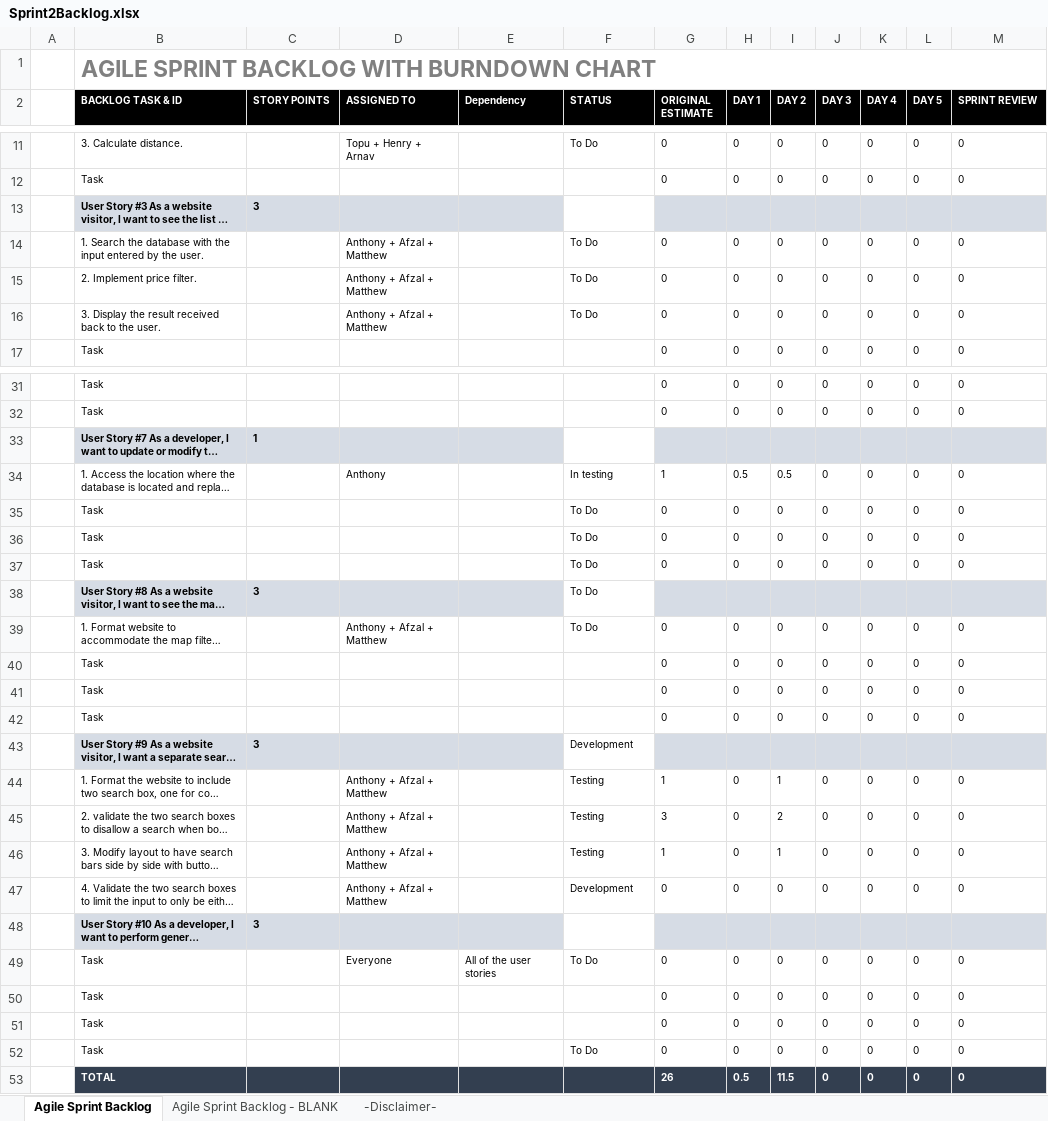
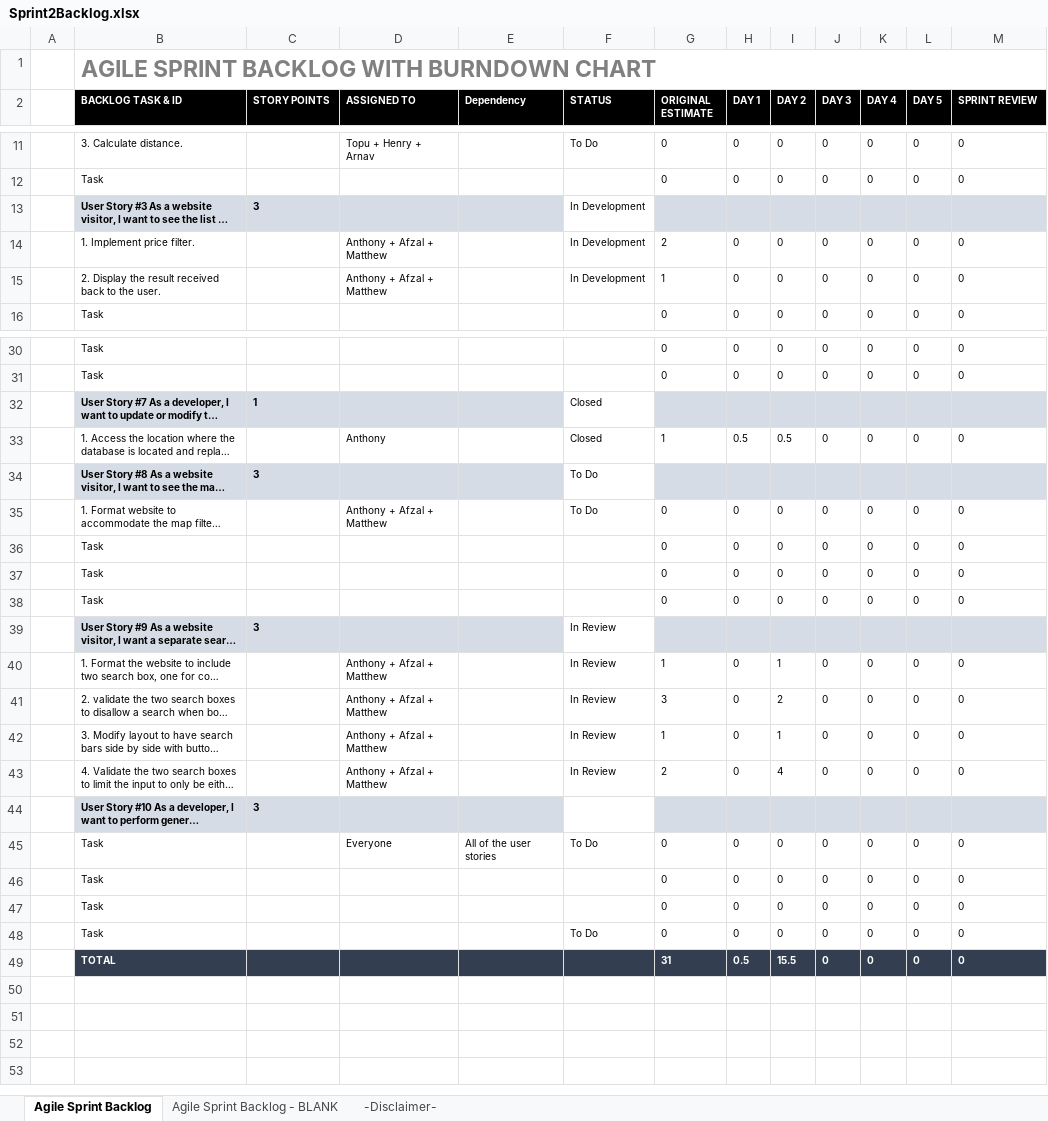
Before and after one commit to henry-lai/Team8Agile, an Excel workbook: Sprint 2/Sprint_Backlog/Sprint2Backlog.xlsx, sheet Agile Sprint Backlog, drawn as a sheet; only a part is shown, gaps mark what is left out; long unchanged cells end in …; values as stored, in another font and other column widths than the file's, no borders; charts and pictures not drawn; removed rows and columns are numbered as before the commit, all else as after; the diff names each change by its address in the sheet, - before the commit and + after, or states it on an @@ line.

Commit message:
Changes made to backlog
Issues moved to correct stage(Development or Testing or Review), User Story #9 - deleted unneeded task,

```diff
--- a/Sprint 2/Sprint_Backlog/Sprint2Backlog.xlsx (sheet Agile Sprint Backlog)
+++ b/Sprint 2/Sprint_Backlog/Sprint2Backlog.xlsx (sheet Agile Sprint Backlog)
-F13 (STATUS): (empty)
+F13 (STATUS): In Development
-row 14:  | 1. Search the database with the input entered by the user. |  | Anthony + Afzal + Matthew |  | To Do | 0 | 0 | 0 | 0 | 0 | 0 | 0
-B14 (BACKLOG TASK & ID): 2. Implement price filter.
+B14 (BACKLOG TASK & ID): 1. Implement price filter.
-F14:F15 (STATUS): To Do
+F14:F15 (STATUS): In Development
-G14 (ORIGINAL ESTIMATE): 0
+G14 (ORIGINAL ESTIMATE): 2
-B15 (BACKLOG TASK & ID): 3. Display the…
+B15 (BACKLOG TASK & ID): 2. Display the…
-G15 (ORIGINAL ESTIMATE): 0
+G15 (ORIGINAL ESTIMATE): 1
-F32 (STATUS): (empty)
+F32 (STATUS): Closed
-F33 (STATUS): In testing
+F33 (STATUS): Closed
-row 35:  | Task |  |  |  | To Do | 0 | 0 | 0 | 0 | 0 | 0 | 0
-row 36:  | Task |  |  |  | To Do | 0 | 0 | 0 | 0 | 0 | 0 | 0
-row 37:  | Task |  |  |  | To Do | 0 | 0 | 0 | 0 | 0 | 0 | 0
-F39 (STATUS): Development
+F39 (STATUS): In Review
-F40:F42 (STATUS): Testing
+F40:F42 (STATUS): In Review
-F43 (STATUS): Development
+F43 (STATUS): In Review
-G43 (ORIGINAL ESTIMATE): 0
+G43 (ORIGINAL ESTIMATE): 2
-I43 (DAY 2): 0
+I43 (DAY 2): 4
-G49 (ORIGINAL ESTIMATE): 26
+G49 (ORIGINAL ESTIMATE): 31
-I49 (DAY 2): 11.5
+I49 (DAY 2): 15.5
```
Also changed, not shown: formulas that keep their value, charts or pictures.
